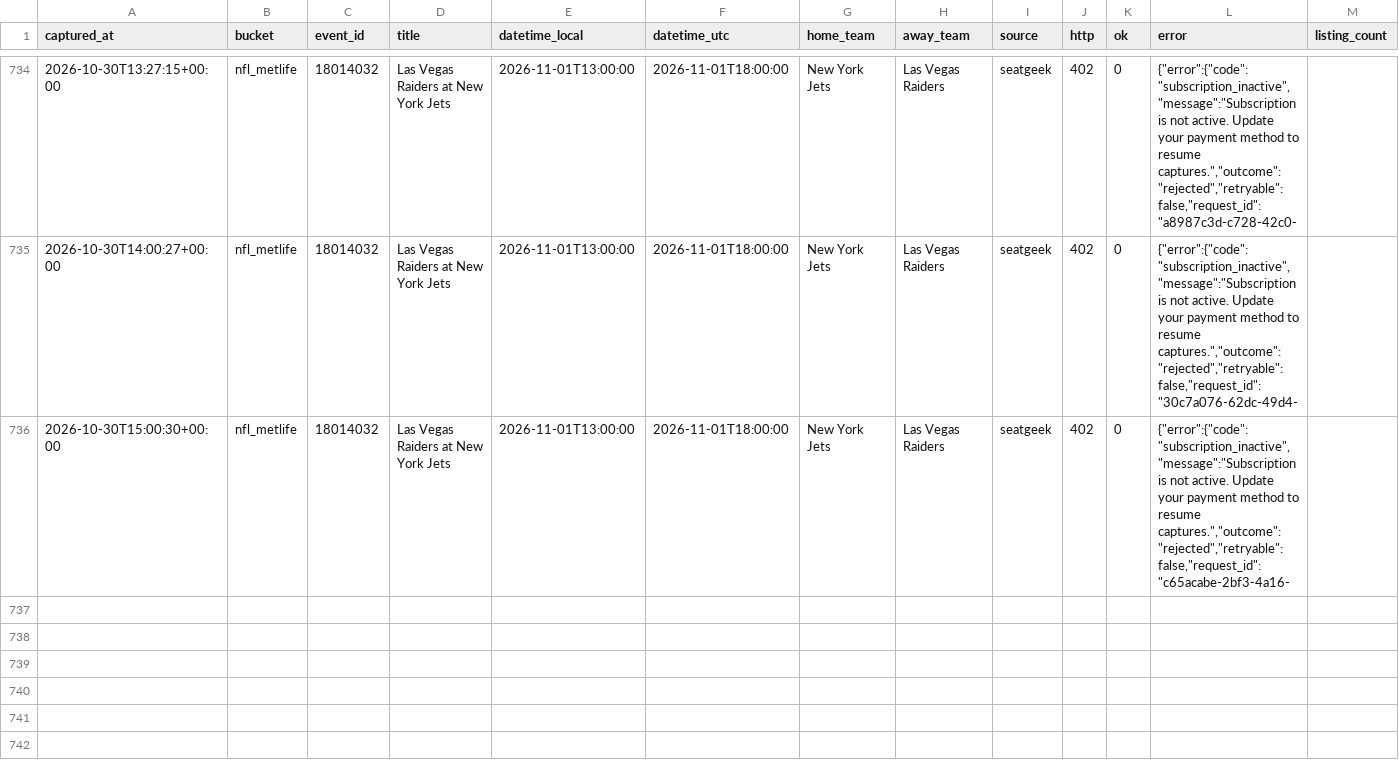
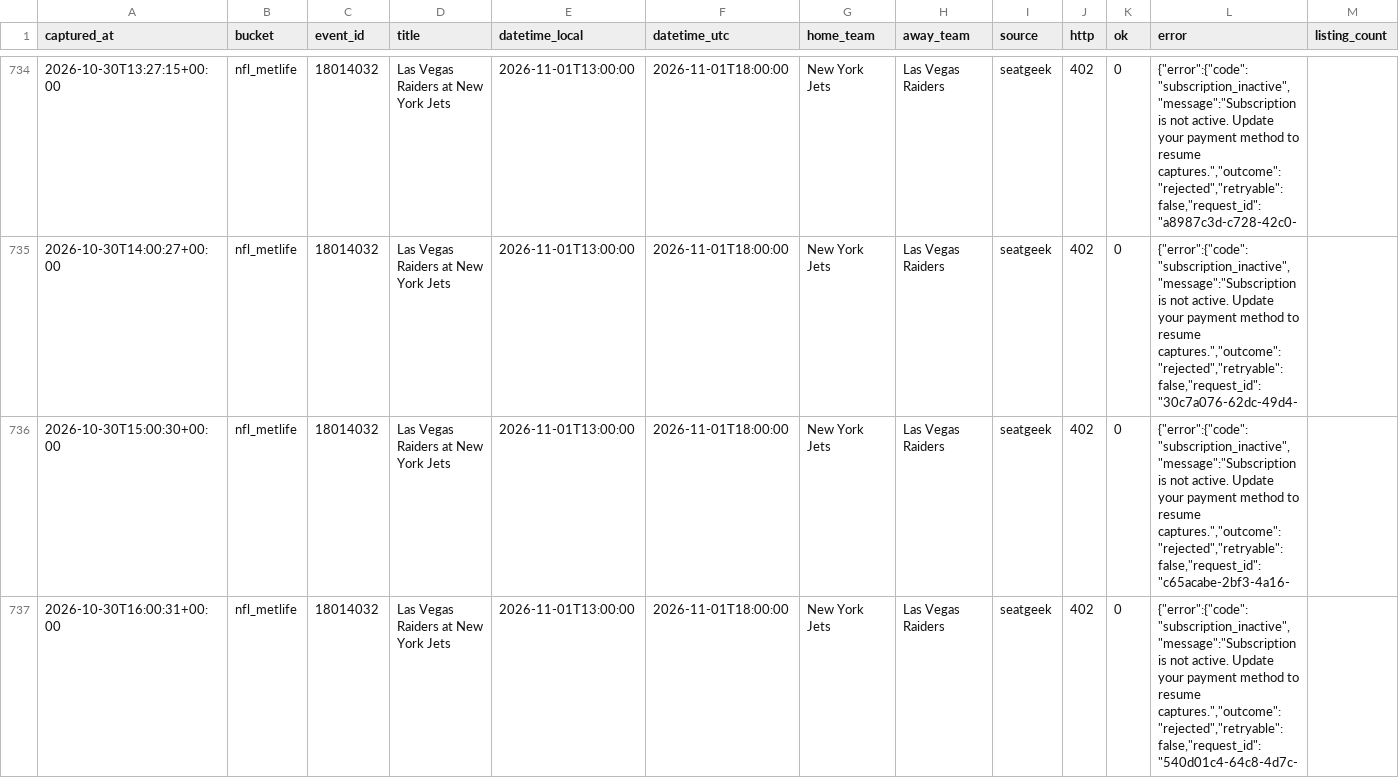
Before and after one commit to schwartzmichael36-create/pricing-october, a CSV file: data/captures.v2.csv, drawn as a sheet; only a part is shown, gaps mark what is left out; rows hold the shown columns only; the diff names each change by its address in the sheet, - before the commit and + after, or states it on an @@ line.

```diff
--- a/data/captures.v2.csv
+++ b/data/captures.v2.csv
+row 737: 2026-10-30T16:00:31+00:00 | nfl_metlife | 18014032 | Las Vegas Raiders at New York Jets | 2026-11-01T13:00:00 | 2026-11-01T18:00:00 | New York Jets | Las Vegas Raiders | seatgeek | 402 | 0 | {"error":{"code":"subscription_inactive","message":"Subscription is not active. Update your payment method to resume captures.","outcome":"rejected","retryable":false,"request_id":"540d01c4-64c8-4d7c-
```
Also changed, not shown: 2 other files.
